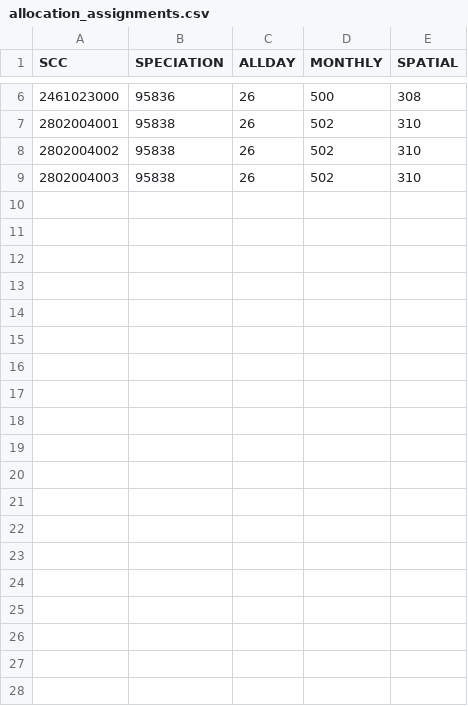
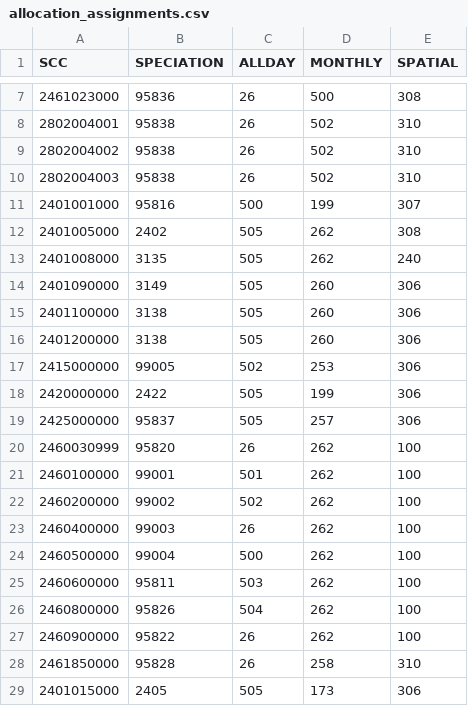
Before and after one commit to karlseltzer/ff10-2-grid, a CSV file: input/allocation_assignments.csv, drawn as a sheet; only a part is shown, gaps mark what is left out; the diff covers the shown part only.

```diff
--- a/input/allocation_assignments.csv
+++ b/input/allocation_assignments.csv
@@ -9 +10,20 @@ SCC,SPECIATION,ALLDAY,MONTHLY,SPATIAL
 2802004003,95838,26,502,310
+2401001000,95816,500,199,307
+2401005000,2402,505,262,308
+2401008000,3135,505,262,240
+2401090000,3149,505,260,306
+2401100000,3138,505,260,306
+2401200000,3138,505,260,306
+2415000000,99005,502,253,306
+2420000000,2422,505,199,306
+2425000000,95837,505,257,306
+2460030999,95820,26,262,100
+2460100000,99001,501,262,100
+2460200000,99002,502,262,100
+2460400000,99003,26,262,100
+2460500000,99004,500,262,100
+2460600000,95811,503,262,100
+2460800000,95826,504,262,100
+2460900000,95822,26,262,100
+2461850000,95828,26,258,310
+2401015000,2405,505,173,306
```
Also changed, not shown: 12 added rows and 2 edited cells elsewhere in this file, input/daily_allocation_profiles.csv, input/gscnv.CRACMMv0.3_criteria.20220322.csv, 14 other files.
